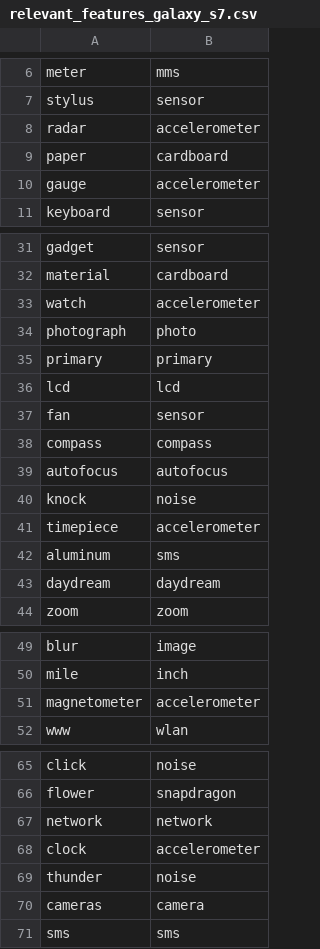
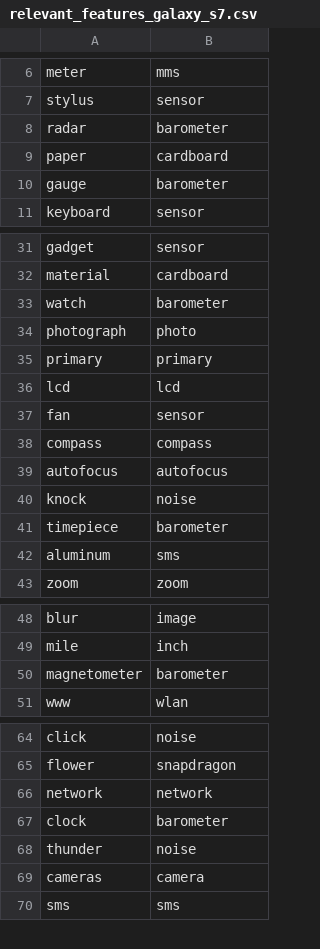
Before and after one commit to moharnab123saikia/sales_opportunity, a CSV file: code/feature_sentiment/feature/relevant_features_galaxy_s7.csv, drawn as a sheet; only a part is shown, gaps mark what is left out; the diff covers the shown part only.

```diff
--- a/code/feature_sentiment/feature/relevant_features_galaxy_s7.csv
+++ b/code/feature_sentiment/feature/relevant_features_galaxy_s7.csv
@@ -7,5 +7,5 @@ meter,mms
 stylus,sensor
-radar,accelerometer
+radar,barometer
 paper,cardboard
-gauge,accelerometer
+gauge,barometer
 keyboard,sensor
@@ -32,3 +32,3 @@ gadget,sensor
 material,cardboard
-watch,accelerometer
+watch,barometer
 photograph,photo
@@ -40,5 +40,4 @@ autofocus,autofocus
 knock,noise
-timepiece,accelerometer
+timepiece,barometer
 aluminum,sms
-daydream,daydream
 zoom,zoom
@@ -50,3 +49,3 @@ blur,image
 mile,inch
-magnetometer,accelerometer
+magnetometer,barometer
 www,wlan
@@ -67,3 +66,3 @@ flower,snapdragon
 network,network
-clock,accelerometer
+clock,barometer
 thunder,noise
```
Also changed, not shown: 2 edited cells elsewhere in this file, code/feature_sentiment/feature/relevant_features_iphone7.csv, code/feature_sentiment/feature/relevant_features_iphone_6.csv, 15 other files.
